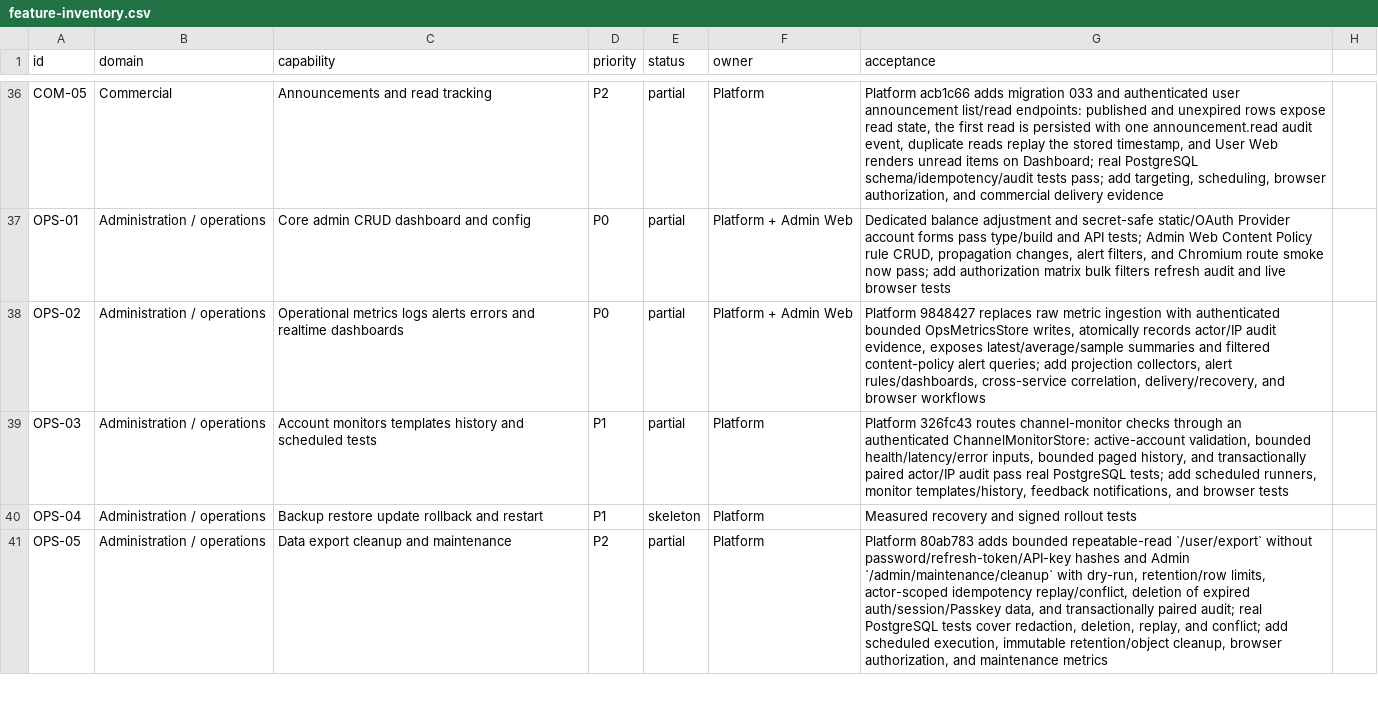
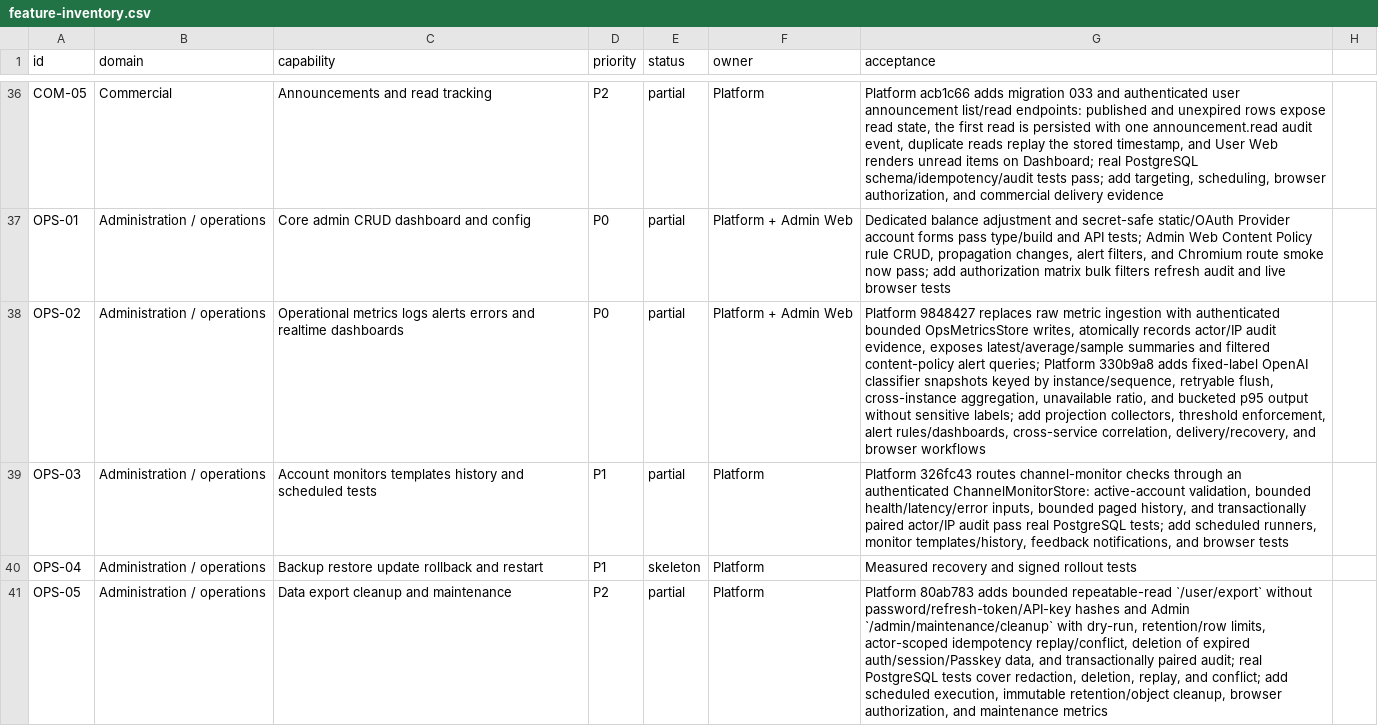
Before and after one commit to GMorandi/ScalaAPI-Platform, a CSV file: docs/rewrite/feature-inventory.csv, drawn as a sheet; only a part is shown, gaps mark what is left out; the diff covers the shown part only; the diff names each change by its address in the sheet, - before the commit and + after, or states it on an @@ line.

Commit message:
docs(rewrite): record cross-process classifier metrics gate
Update the active source baseline to Platform 330b9a8 and record migration 044, 45-record empty-schema replay, 238 passing Platform tests, and the 23-test PostgreSQL classifier metric evidence. Move persisted snapshot aggregation, p95, and unavailable-ratio telemetry into the completed slice while keeping runtime multi-process restart, threshold enforcement, credential rotation, browser, and long-stream gates explicit.

```diff
--- a/docs/rewrite/feature-inventory.csv
+++ b/docs/rewrite/feature-inventory.csv
-G38 (acceptance): …alert queries; add projection collectors, alert rules/dashboards,…
+G38 (acceptance): …alert queries; Platform 330b9a8 adds fixed-label OpenAI classifier snapshots keyed by instance/sequence, retryable flush, cross-instance aggregation, unavailable ratio, and bucketed p95 output without sensitive labels; add projection collectors, threshold enforcement, alert rules/dashboards,…
```
Also changed, not shown: 5 edited cells elsewhere in this file, 3 other files.
